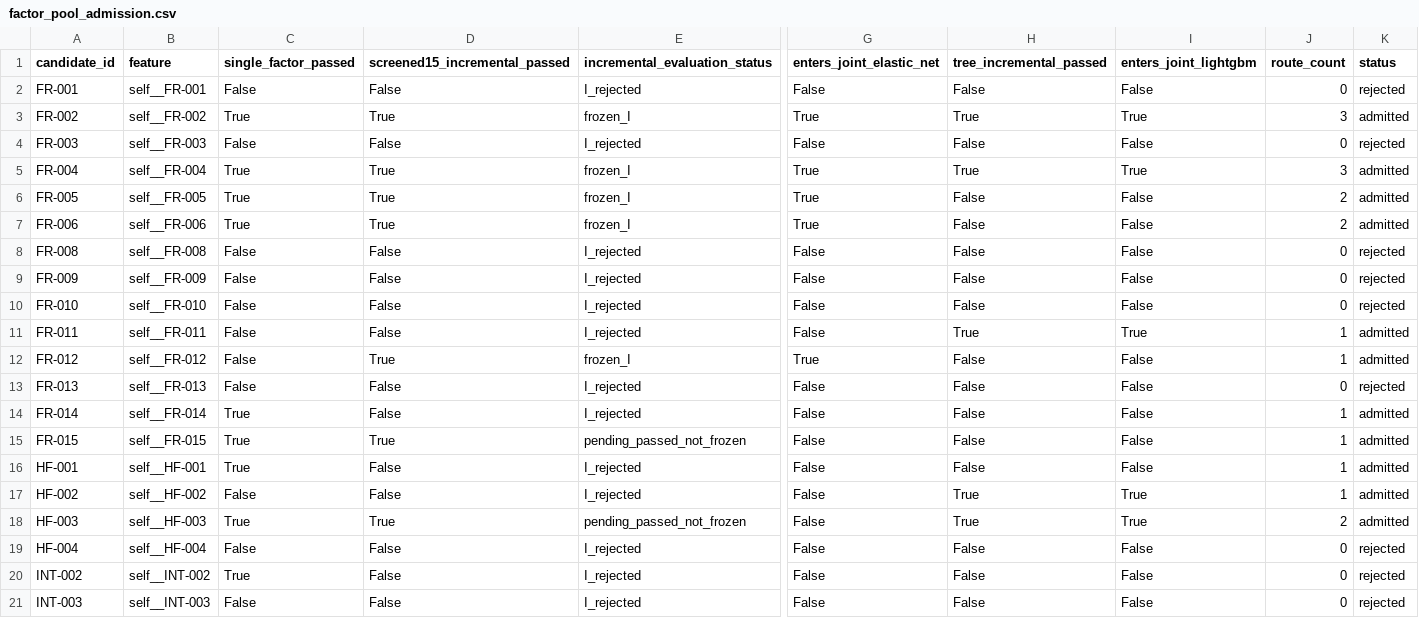
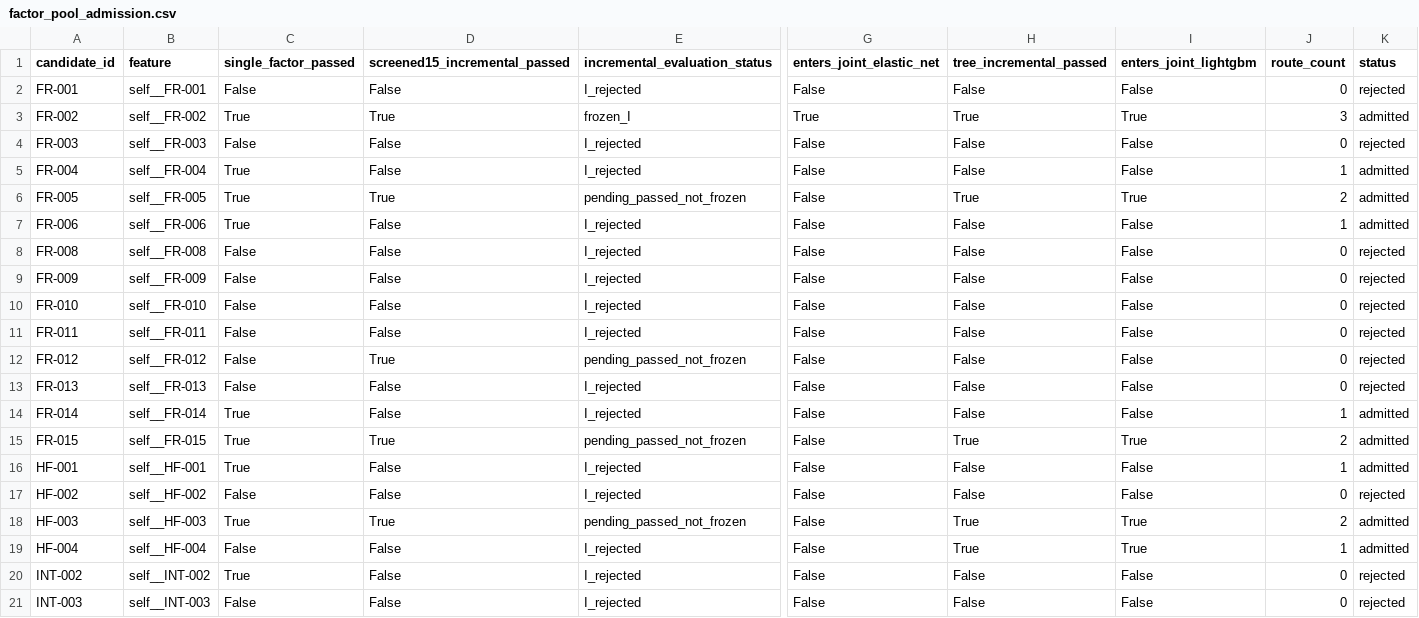
Before and after one commit to yeyeyuan23/bigquant, a CSV file: reports/factor_pool_admission.csv, drawn as a sheet; only a part is shown, gaps mark what is left out; the diff covers the shown part only; the diff names each change by its address in the sheet, - before the commit and + after, or states it on an @@ line.

```diff
--- a/reports/factor_pool_admission.csv
+++ b/reports/factor_pool_admission.csv
-D5 (screened15_incremental_passed): True
+D5 (screened15_incremental_passed): False
-E5 (incremental_evaluation_status): frozen_I
+E5 (incremental_evaluation_status): I_rejected
-G5:G7 (enters_joint_elastic_net): True
+G5:G7 (enters_joint_elastic_net): False
-H5 (tree_incremental_passed): True
+H5 (tree_incremental_passed): False
-I5 (enters_joint_lightgbm): True
+I5 (enters_joint_lightgbm): False
-J5 (route_count): 3
+J5 (route_count): 1
-E6 (incremental_evaluation_status): frozen_I
+E6 (incremental_evaluation_status): pending_passed_not_frozen
-H6 (tree_incremental_passed): False
+H6 (tree_incremental_passed): True
-I6 (enters_joint_lightgbm): False
+I6 (enters_joint_lightgbm): True
-D7 (screened15_incremental_passed): True
+D7 (screened15_incremental_passed): False
-E7 (incremental_evaluation_status): frozen_I
+E7 (incremental_evaluation_status): I_rejected
-J7 (route_count): 2
+J7 (route_count): 1
-H11 (tree_incremental_passed): True
+H11 (tree_incremental_passed): False
-I11 (enters_joint_lightgbm): True
+I11 (enters_joint_lightgbm): False
-J11:J12 (route_count): 1
+J11:J12 (route_count): 0
-K11:K12 (status): admitted
+K11:K12 (status): rejected
-E12 (incremental_evaluation_status): frozen_I
+E12 (incremental_evaluation_status): pending_passed_not_frozen
-G12 (enters_joint_elastic_net): True
+G12 (enters_joint_elastic_net): False
-H15 (tree_incremental_passed): False
+H15 (tree_incremental_passed): True
-I15 (enters_joint_lightgbm): False
+I15 (enters_joint_lightgbm): True
-J15 (route_count): 1
+J15 (route_count): 2
-H17 (tree_incremental_passed): True
+H17 (tree_incremental_passed): False
-I17 (enters_joint_lightgbm): True
+I17 (enters_joint_lightgbm): False
-J17 (route_count): 1
+J17 (route_count): 0
-K17 (status): admitted
+K17 (status): rejected
-H19 (tree_incremental_passed): False
+H19 (tree_incremental_passed): True
-I19 (enters_joint_lightgbm): False
+I19 (enters_joint_lightgbm): True
-J19 (route_count): 0
+J19 (route_count): 1
-K19 (status): rejected
+K19 (status): admitted
```
Also changed, not shown: 54 edited cells elsewhere in this file, reports/factor_pool_incremental.csv, reports/factor_pool_screening.csv, 26 other files.
